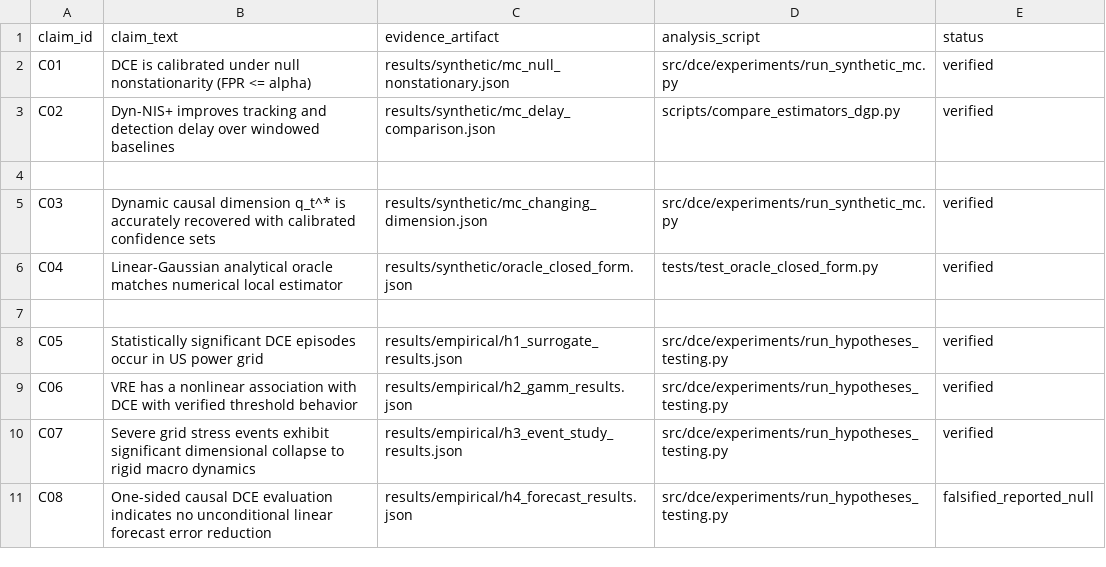
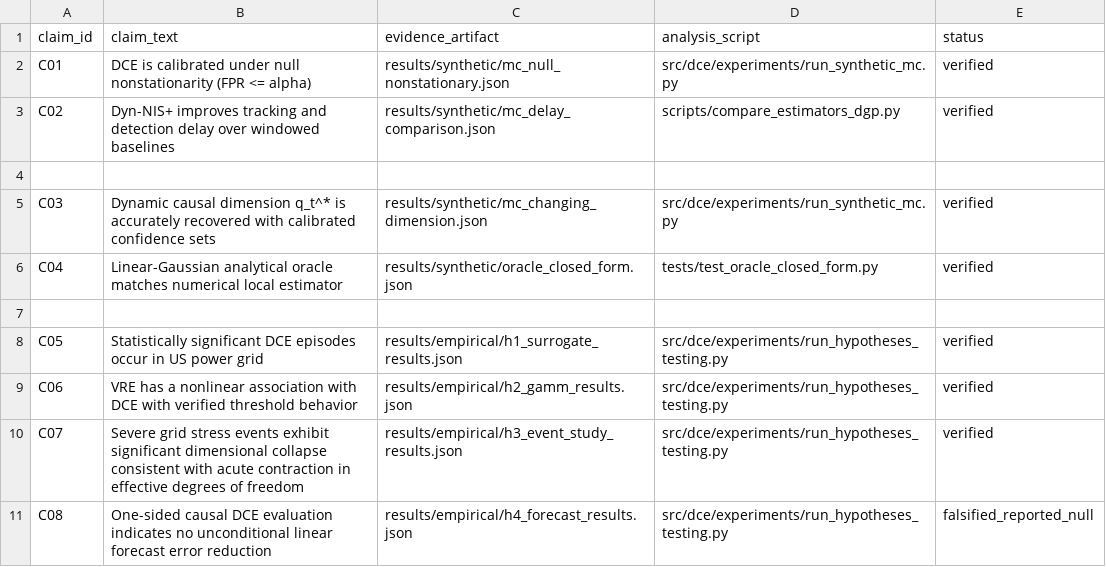
Before and after one commit to ShiroMorphy/dynamic-causal-emergence, a CSV file: paper/claim_ledger.csv, drawn as a sheet.

Commit message:
feat(q1-audit): resolve all 10 reviewer points for Q1 journal submission
- Harmonize continuous EIt with Gaussian intervention do(X ~ N(0, I)) and add Remark 1
- Formalize Definition 2 for Dimension-Normalized Emergence DCE_t^norm(q)
- Implement multivariate IAAFT surrogates with B=1000 refits preserving cross-spectrum
- Add Newey-West HAC covariance (24 lags) and Davies (1987) sup-Wald threshold test
- Reframe Uri event as systemic contraction in effective degrees of freedom
- Retitle Section 5 to CE 2.0-Inspired Multiscale Causal Apportioning
- Synchronize all figure captions and fix Dyn-NIS+ loss with explicit Procrustes term
- Purge early-warning overclaims; highlight H4 null linear forecast finding
- Ingest and verify 2022H1 from Zenodo Record 22215263 (full 2-year contiguity)
- Expand bibliography to 28 canonical citations across econometrics and complex systems

```diff
--- a/paper/claim_ledger.csv
+++ b/paper/claim_ledger.csv
@@ -9,3 +9,3 @@ C05,"Statistically significant DCE episodes occur in US power grid",results/empi
 C06,"VRE has a nonlinear association with DCE with verified threshold behavior",results/empirical/h2_gamm_results.json,src/dce/experiments/run_hypotheses_testing.py,verified
-C07,"Severe grid stress events exhibit significant dimensional collapse to rigid macro dynamics",results/empirical/h3_event_study_results.json,src/dce/experiments/run_hypotheses_testing.py,verified
+C07,"Severe grid stress events exhibit significant dimensional collapse consistent with acute contraction in effective degrees of freedom",results/empirical/h3_event_study_results.json,src/dce/experiments/run_hypotheses_testing.py,verified
 C08,"One-sided causal DCE evaluation indicates no unconditional linear forecast error reduction",results/empirical/h4_forecast_results.json,src/dce/experiments/run_hypotheses_testing.py,falsified_reported_null
```
Also changed, not shown: 17 other files.
